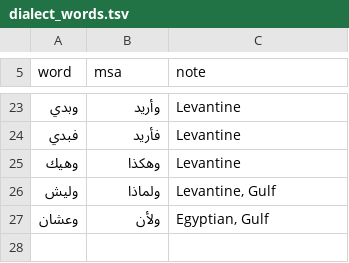
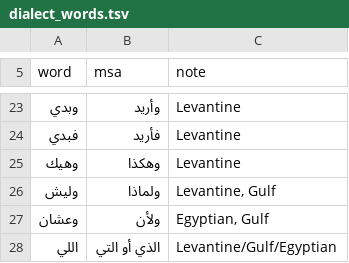
Before and after one commit to anasAsh/Sibawayh, a TSV file: skills/arabic-writing/scripts/data/dialect_words.tsv, drawn as a sheet; only a part is shown, gaps mark what is left out; the diff names each change by its address in the sheet, - before the commit and + after, or states it on an @@ line.

```diff
--- a/skills/arabic-writing/scripts/data/dialect_words.tsv
+++ b/skills/arabic-writing/scripts/data/dialect_words.tsv
+row 28: اللي | الذي أو التي | Levantine/Gulf/Egyptian
```
Also changed, not shown: skills/arabic-writing/scripts/data/misspellings.tsv, 31 other files.
